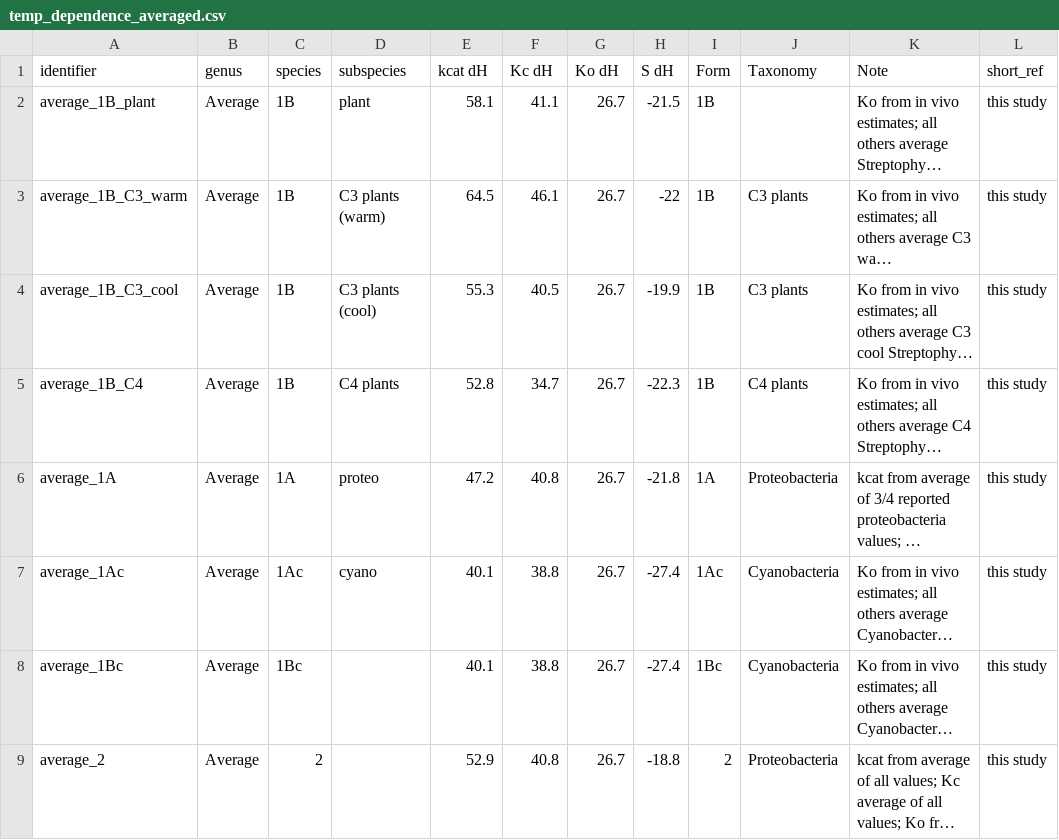
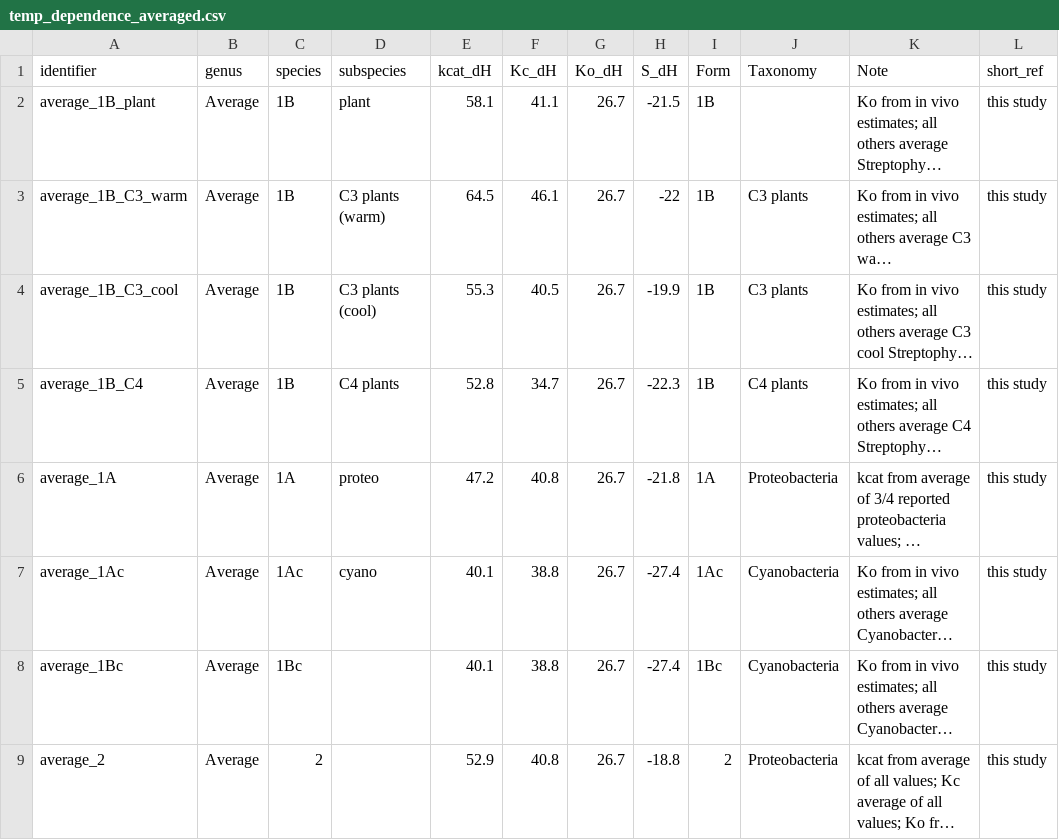
Before and after one commit to keharr/rbcmodel, a CSV file: inst/extdata/temp_dependence_averaged.csv, drawn as a sheet; long unchanged cells end in …; the diff names each change by its address in the sheet, - before the commit and + after, or states it on an @@ line.

```diff
--- a/inst/extdata/temp_dependence_averaged.csv
+++ b/inst/extdata/temp_dependence_averaged.csv
-E1: kcat dH
+E1: kcat_dH
-F1: Kc dH
+F1: Kc_dH
-G1: Ko dH
+G1: Ko_dH
-H1: S dH
+H1: S_dH
```
Also changed, not shown: 22 other files.
